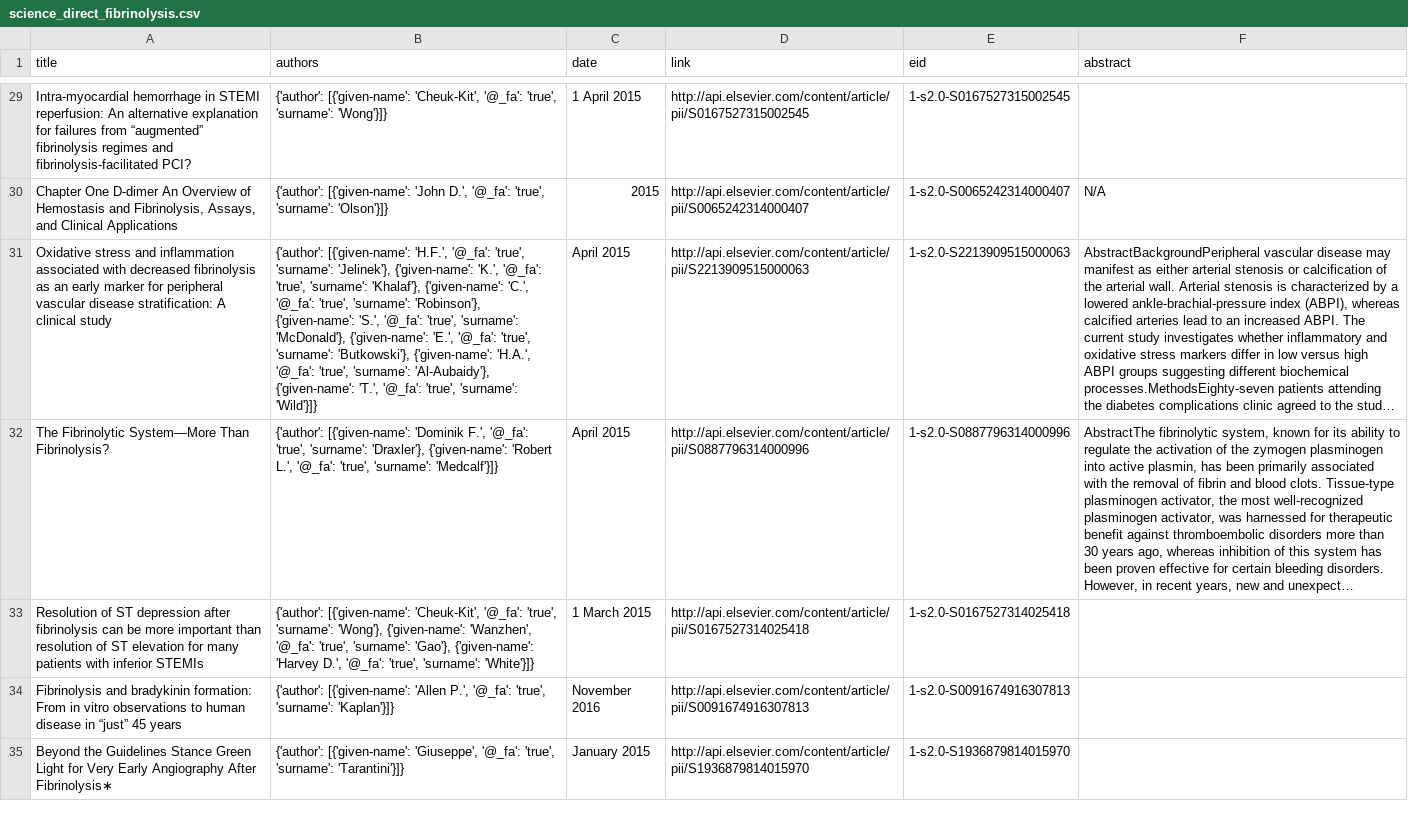
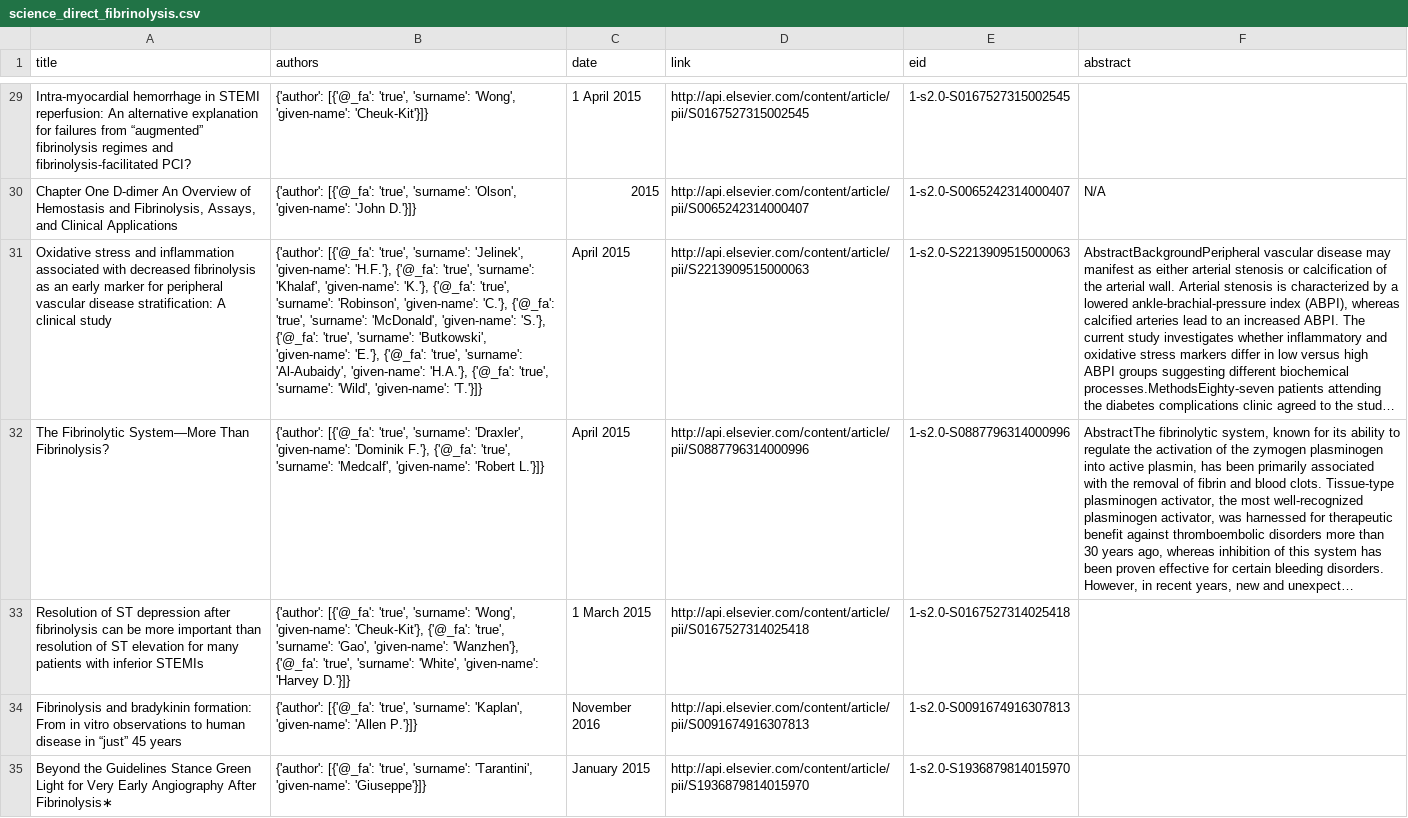
Before and after one commit to AndrisPie/LiteratureReviewTools, a CSV file: testResults/science_direct_fibrinolysis.csv, drawn as a sheet; only a part is shown, gaps mark what is left out; long unchanged cells end in …; the diff covers the shown part only; the diff names each change by its address in the sheet, - before the commit and + after, or states it on an @@ line.

```diff
--- a/testResults/science_direct_fibrinolysis.csv
+++ b/testResults/science_direct_fibrinolysis.csv
-B29 (authors): {'author': [{'given-name': 'Cheuk-Kit', '@_fa': 'true', 'surname': 'Wong'}]}
+B29 (authors): {'author': [{'@_fa': 'true', 'surname': 'Wong', 'given-name': 'Cheuk-Kit'}]}
-B30 (authors): {'author': [{'given-name': 'John D.', '@_fa': 'true', 'surname': 'Olson'}]}
+B30 (authors): {'author': [{'@_fa': 'true', 'surname': 'Olson', 'given-name': 'John D.'}]}
-B31 (authors): {'author': [{'given-name': 'H.F.', '@_fa': 'true', 'surname': 'Jelinek'}, {'given-name': 'K.', '@_fa': 'true', 'surname': 'Khalaf'}, {'given-name': 'C.', '@_fa': 'true', 'surname': 'Robinson'}, {'given-name': 'S.', '@_fa': 'true', 'surname': 'McDonald'}, {'given-name': 'E.', '@_fa': 'true', 'surname': 'Butkowski'}, {'given-name': 'H.A.', '@_fa': 'true', 'surname': 'Al-Aubaidy'}, {'given-name': 'T.', '@_fa': 'true', 'surname': 'Wild'}]}
+B31 (authors): {'author': [{'@_fa': 'true', 'surname': 'Jelinek', 'given-name': 'H.F.'}, {'@_fa': 'true', 'surname': 'Khalaf', 'given-name': 'K.'}, {'@_fa': 'true', 'surname': 'Robinson', 'given-name': 'C.'}, {'@_fa': 'true', 'surname': 'McDonald', 'given-name': 'S.'}, {'@_fa': 'true', 'surname': 'Butkowski', 'given-name': 'E.'}, {'@_fa': 'true', 'surname': 'Al-Aubaidy', 'given-name': 'H.A.'}, {'@_fa': 'true', 'surname': 'Wild', 'given-name': 'T.'}]}
-B32 (authors): {'author': [{'given-name': 'Dominik F.', '@_fa': 'true', 'surname': 'Draxler'}, {'given-name': 'Robert L.', '@_fa': 'true', 'surname': 'Medcalf'}]}
+B32 (authors): {'author': [{'@_fa': 'true', 'surname': 'Draxler', 'given-name': 'Dominik F.'}, {'@_fa': 'true', 'surname': 'Medcalf', 'given-name': 'Robert L.'}]}
-B33 (authors): {'author': [{'given-name': 'Cheuk-Kit', '@_fa': 'true', 'surname': 'Wong'}, {'given-name': 'Wanzhen', '@_fa': 'true', 'surname': 'Gao'}, {'given-name': 'Harvey D.', '@_fa': 'true', 'surname': 'White'}]}
+B33 (authors): {'author': [{'@_fa': 'true', 'surname': 'Wong', 'given-name': 'Cheuk-Kit'}, {'@_fa': 'true', 'surname': 'Gao', 'given-name': 'Wanzhen'}, {'@_fa': 'true', 'surname': 'White', 'given-name': 'Harvey D.'}]}
-B34 (authors): {'author': [{'given-name': 'Allen P.', '@_fa': 'true', 'surname': 'Kaplan'}]}
+B34 (authors): {'author': [{'@_fa': 'true', 'surname': 'Kaplan', 'given-name': 'Allen P.'}]}
-B35 (authors): {'author': [{'given-name': 'Giuseppe', '@_fa': 'true', 'surname': 'Tarantini'}]}
+B35 (authors): {'author': [{'@_fa': 'true', 'surname': 'Tarantini', 'given-name': 'Giuseppe'}]}
```
Also changed, not shown: 93 edited cells elsewhere in this file, 1 other file.
